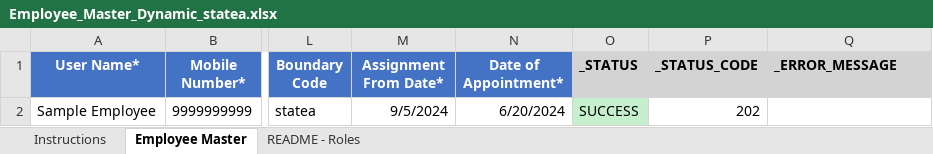
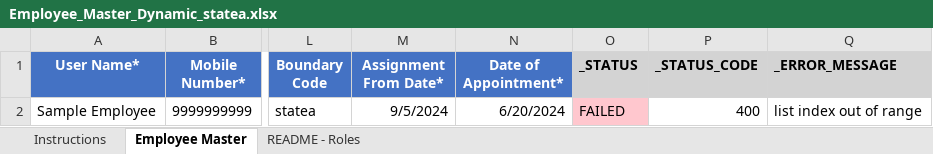
Before and after one commit to egovernments/Citizen-Complaint-Resolution-System, an Excel workbook: local-setup/jupyter/dataloader/templates/Employee_Master_Dynamic_statea.xlsx, sheet Employee Master, drawn as a sheet; only a part is shown, gaps mark what is left out; values as stored, in another font and other column widths than the file's, no borders; the diff names each change by its address in the sheet, - before the commit and + after, or states it on an @@ line.

Commit message:
PGR local setup fixes

```diff
--- a/local-setup/jupyter/dataloader/templates/Employee_Master_Dynamic_statea.xlsx (sheet Employee Master)
+++ b/local-setup/jupyter/dataloader/templates/Employee_Master_Dynamic_statea.xlsx (sheet Employee Master)
-O2 (_STATUS): SUCCESS
+O2 (_STATUS): FAILED
-O2 fill: #C6EFCE
+O2 fill: #FFC7CE
-P2 (_STATUS_CODE): 202
+P2 (_STATUS_CODE): 400
-Q2 (_ERROR_MESSAGE): (empty)
+Q2 (_ERROR_MESSAGE): list index out of range
```
Also changed, not shown: 28 other files.
